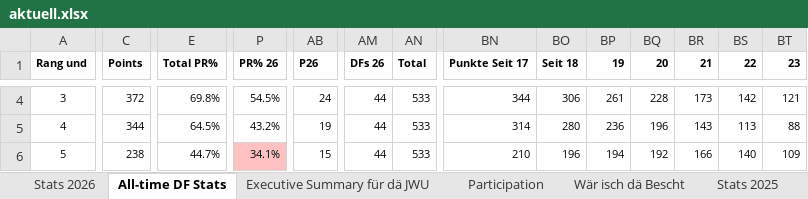
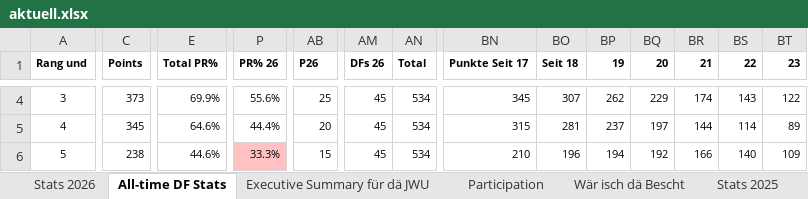
Before and after one commit to kamilpiros/ClaudeCodeWeb, an Excel workbook: mappen/aktuell.xlsx, sheet All-time DF Stats, drawn as a sheet; only a part is shown, gaps mark what is left out; values as stored, in another font and other column widths than the file's, no borders; charts and pictures not drawn; the diff covers the shown part only; the diff names each change by its address in the sheet, - before the commit and + after, or states it on an @@ line.

Commit message:
Mappe vom 2026-11-20 (DF_STATS_2026_11_13.xlsx)

```diff
--- a/mappen/aktuell.xlsx (sheet All-time DF Stats)
+++ b/mappen/aktuell.xlsx (sheet All-time DF Stats)
-C4 (Points): 372
+C4 (Points): 373
-E4 (Total PR%): 69.8%
+E4 (Total PR%): 69.9%
-P4 (PR% 26): 54.5%
+P4 (PR% 26): 55.6%
-AB4 (P26): 24
+AB4 (P26): 25
-AM4:AM6 (DFs 26): 44
+AM4:AM6 (DFs 26): 45
-AN4:AN6 (Total): 533
+AN4:AN6 (Total): 534
-BN4 (Punkte Seit 17): 344
+BN4 (Punkte Seit 17): 345
-BO4 (Seit 18): 306
+BO4 (Seit 18): 307
-BP4 (19): 261
+BP4 (19): 262
-BQ4 (20): 228
+BQ4 (20): 229
-BR4 (21): 173
+BR4 (21): 174
-BS4 (22): 142
+BS4 (22): 143
-BT4 (23): 121
+BT4 (23): 122
-C5 (Points): 344
+C5 (Points): 345
-E5 (Total PR%): 64.5%
+E5 (Total PR%): 64.6%
-P5 (PR% 26): 43.2%
+P5 (PR% 26): 44.4%
-AB5 (P26): 19
+AB5 (P26): 20
-BN5 (Punkte Seit 17): 314
+BN5 (Punkte Seit 17): 315
-BO5 (Seit 18): 280
+BO5 (Seit 18): 281
-BP5 (19): 236
+BP5 (19): 237
-BQ5 (20): 196
+BQ5 (20): 197
-BR5 (21): 143
+BR5 (21): 144
-BS5 (22): 113
+BS5 (22): 114
-BT5 (23): 88
+BT5 (23): 89
-E6 (Total PR%): 44.7%
+E6 (Total PR%): 44.6%
-P6 (PR% 26): 34.1%
+P6 (PR% 26): 33.3%
```
Also changed, not shown: 61 edited cells elsewhere in this sheet, sheet Stats 2026, sheet Executive Summary für dä JWU, sheet Wär isch dä Bescht, charts or pictures.
